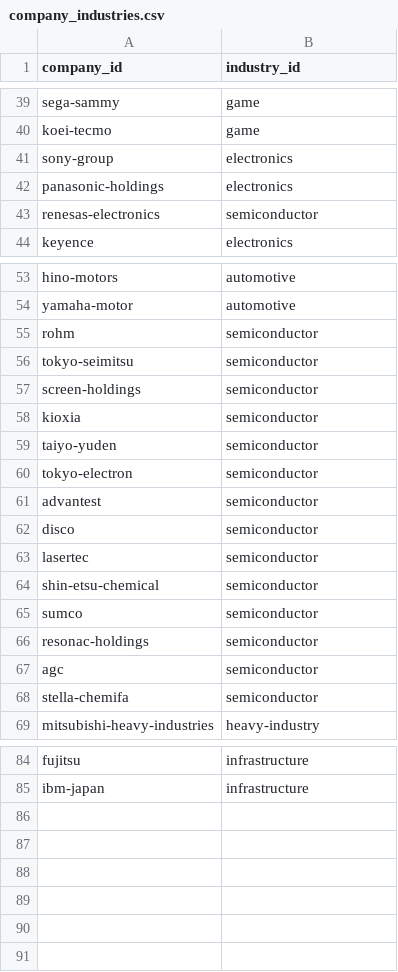
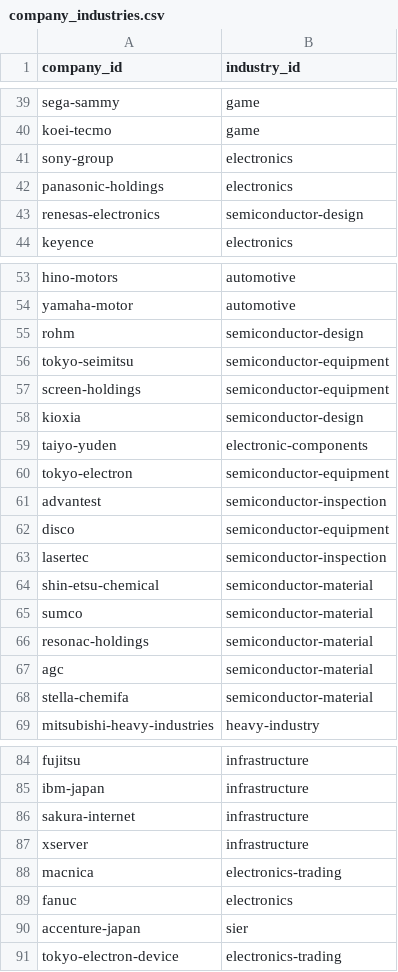
Before and after one commit to BIG-A-K/it-recruit-analysis, a CSV file: data/company_industries.csv, drawn as a sheet; only a part is shown, gaps mark what is left out; the diff covers the shown part only.

```diff
--- a/data/company_industries.csv
+++ b/data/company_industries.csv
@@ -42,3 +42,3 @@ sony-group,electronics
 panasonic-holdings,electronics
-renesas-electronics,semiconductor
+renesas-electronics,semiconductor-design
 keyence,electronics
@@ -54,16 +54,16 @@ hino-motors,automotive
 yamaha-motor,automotive
-rohm,semiconductor
-tokyo-seimitsu,semiconductor
-screen-holdings,semiconductor
-kioxia,semiconductor
-taiyo-yuden,semiconductor
-tokyo-electron,semiconductor
-advantest,semiconductor
-disco,semiconductor
-lasertec,semiconductor
-shin-etsu-chemical,semiconductor
-sumco,semiconductor
-resonac-holdings,semiconductor
-agc,semiconductor
-stella-chemifa,semiconductor
+rohm,semiconductor-design
+tokyo-seimitsu,semiconductor-equipment
+screen-holdings,semiconductor-equipment
+kioxia,semiconductor-design
+taiyo-yuden,electronic-components
+tokyo-electron,semiconductor-equipment
+advantest,semiconductor-inspection
+disco,semiconductor-equipment
+lasertec,semiconductor-inspection
+shin-etsu-chemical,semiconductor-material
+sumco,semiconductor-material
+resonac-holdings,semiconductor-material
+agc,semiconductor-material
+stella-chemifa,semiconductor-material
 mitsubishi-heavy-industries,heavy-industry
@@ -85 +85,7 @@ fujitsu,infrastructure
 ibm-japan,infrastructure
+sakura-internet,infrastructure
+xserver,infrastructure
+macnica,electronics-trading
+fanuc,electronics
+accenture-japan,sier
+tokyo-electron-device,electronics-trading
```
Also changed, not shown: 2 edited cells elsewhere in this file, data/companies.csv, data/industries.csv, 40 other files.
